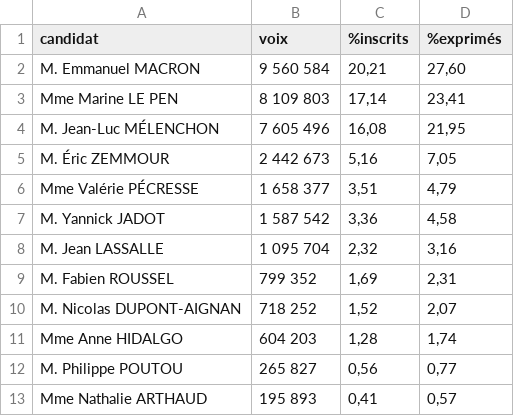
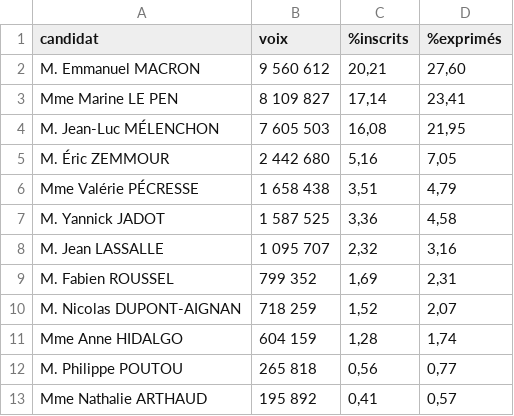
Before and after one commit to RouxRC/prez-2022, a CSV file: resultats.csv, drawn as a sheet.

```diff
--- a/resultats.csv
+++ b/resultats.csv
@@ -1,13 +1,13 @@
 candidat;voix;%inscrits;%exprimés
-M. Emmanuel MACRON;9 560 584;20,21;27,60
-Mme Marine LE PEN;8 109 803;17,14;23,41
-M. Jean-Luc MÉLENCHON;7 605 496;16,08;21,95
-M. Éric ZEMMOUR;2 442 673;5,16;7,05
-Mme Valérie PÉCRESSE;1 658 377;3,51;4,79
-M. Yannick JADOT;1 587 542;3,36;4,58
-M. Jean LASSALLE;1 095 704;2,32;3,16
+M. Emmanuel MACRON;9 560 612;20,21;27,60
+Mme Marine LE PEN;8 109 827;17,14;23,41
+M. Jean-Luc MÉLENCHON;7 605 503;16,08;21,95
+M. Éric ZEMMOUR;2 442 680;5,16;7,05
+Mme Valérie PÉCRESSE;1 658 438;3,51;4,79
+M. Yannick JADOT;1 587 525;3,36;4,58
+M. Jean LASSALLE;1 095 707;2,32;3,16
 M. Fabien ROUSSEL;799 352;1,69;2,31
-M. Nicolas DUPONT-AIGNAN;718 252;1,52;2,07
-Mme Anne HIDALGO;604 203;1,28;1,74
-M. Philippe POUTOU;265 827;0,56;0,77
-Mme Nathalie ARTHAUD;195 893;0,41;0,57
+M. Nicolas DUPONT-AIGNAN;718 259;1,52;2,07
+Mme Anne HIDALGO;604 159;1,28;1,74
+M. Philippe POUTOU;265 818;0,56;0,77
+Mme Nathalie ARTHAUD;195 892;0,41;0,57
```
Also changed, not shown: historique-%exprimes.csv, historique-%inscrits.csv, 1 other file.
